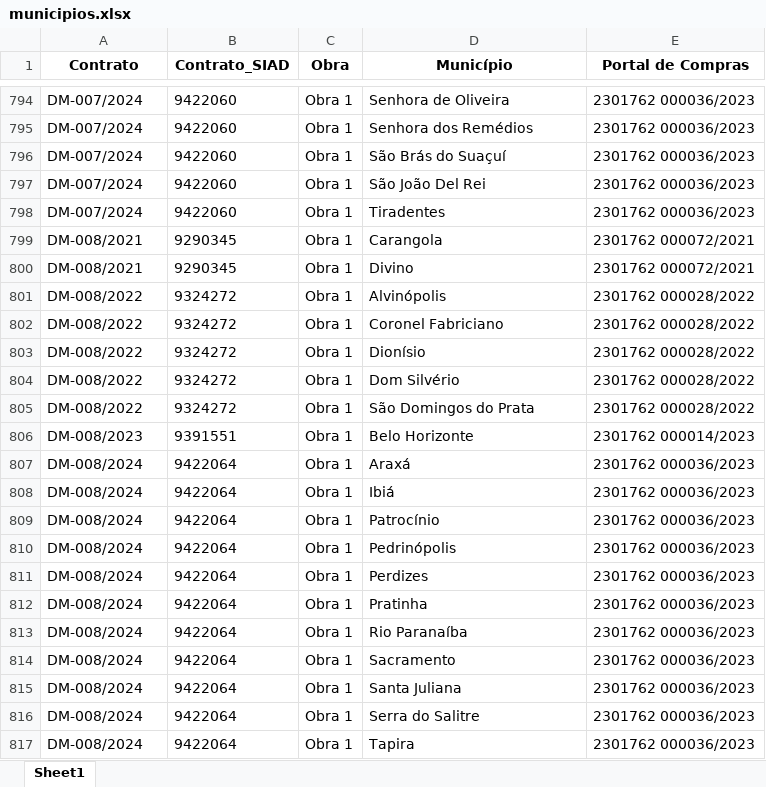
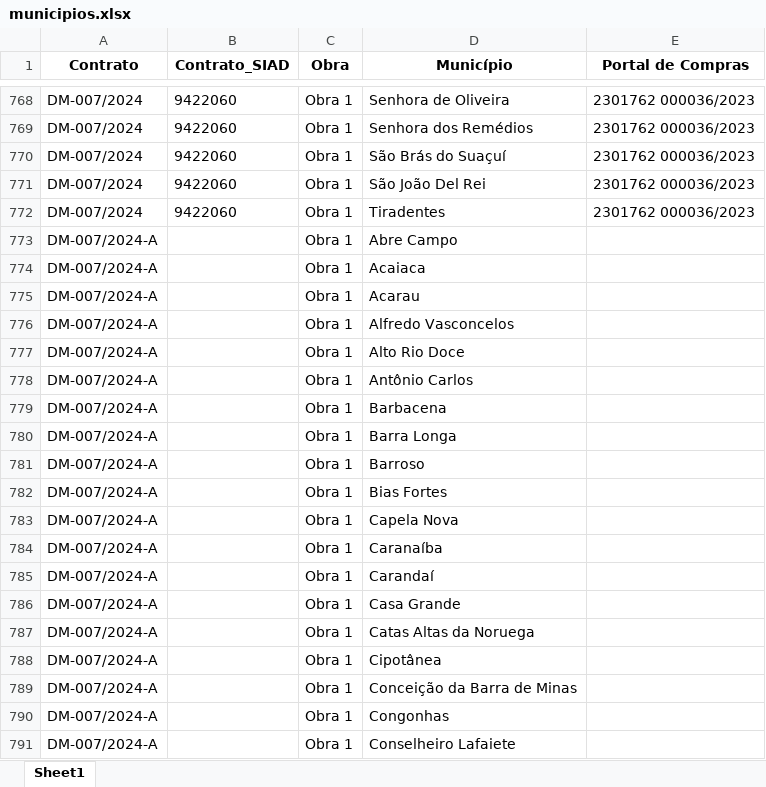
Before and after one commit to transparencia-mg/portal_obras, an Excel workbook: upload/municipios.xlsx, sheet Sheet1, drawn as a sheet; only a part is shown, gaps mark what is left out; the shorter side is filled out with more unchanged rows; values as stored, in another font and other column widths than the file's, no borders; the diff covers the shown part only; the diff names each change by its address in the sheet, - before the commit and + after, or states it on an @@ line.

Commit message:
Atualização automática portal obras

```diff
--- a/upload/municipios.xlsx (sheet Sheet1)
+++ b/upload/municipios.xlsx (sheet Sheet1)
+row 773: DM-007/2024-A |  | Obra 1 | Abre Campo
+row 774: DM-007/2024-A |  | Obra 1 | Acaiaca
+row 775: DM-007/2024-A |  | Obra 1 | Acarau
+row 776: DM-007/2024-A |  | Obra 1 | Alfredo Vasconcelos
+row 777: DM-007/2024-A |  | Obra 1 | Alto Rio Doce
+row 778: DM-007/2024-A |  | Obra 1 | Antônio Carlos
+row 779: DM-007/2024-A |  | Obra 1 | Barbacena
+row 780: DM-007/2024-A |  | Obra 1 | Barra Longa
+row 781: DM-007/2024-A |  | Obra 1 | Barroso
+row 782: DM-007/2024-A |  | Obra 1 | Bias Fortes
+row 783: DM-007/2024-A |  | Obra 1 | Capela Nova
+row 784: DM-007/2024-A |  | Obra 1 | Caranaíba
+row 785: DM-007/2024-A |  | Obra 1 | Carandaí
+row 786: DM-007/2024-A |  | Obra 1 | Casa Grande
+row 787: DM-007/2024-A |  | Obra 1 | Catas Altas da Noruega
+row 788: DM-007/2024-A |  | Obra 1 | Cipotânea
+row 789: DM-007/2024-A |  | Obra 1 | Conceição da Barra de Minas
+row 790: DM-007/2024-A |  | Obra 1 | Congonhas
+row 791: DM-007/2024-A |  | Obra 1 | Conselheiro Lafaiete
```
Also changed, not shown: 41 added rows, 28 removed rows and 4 edited cells elsewhere in this sheet, upload/contratos.xlsx, upload/coordenadas.xlsx, 6 other files.
